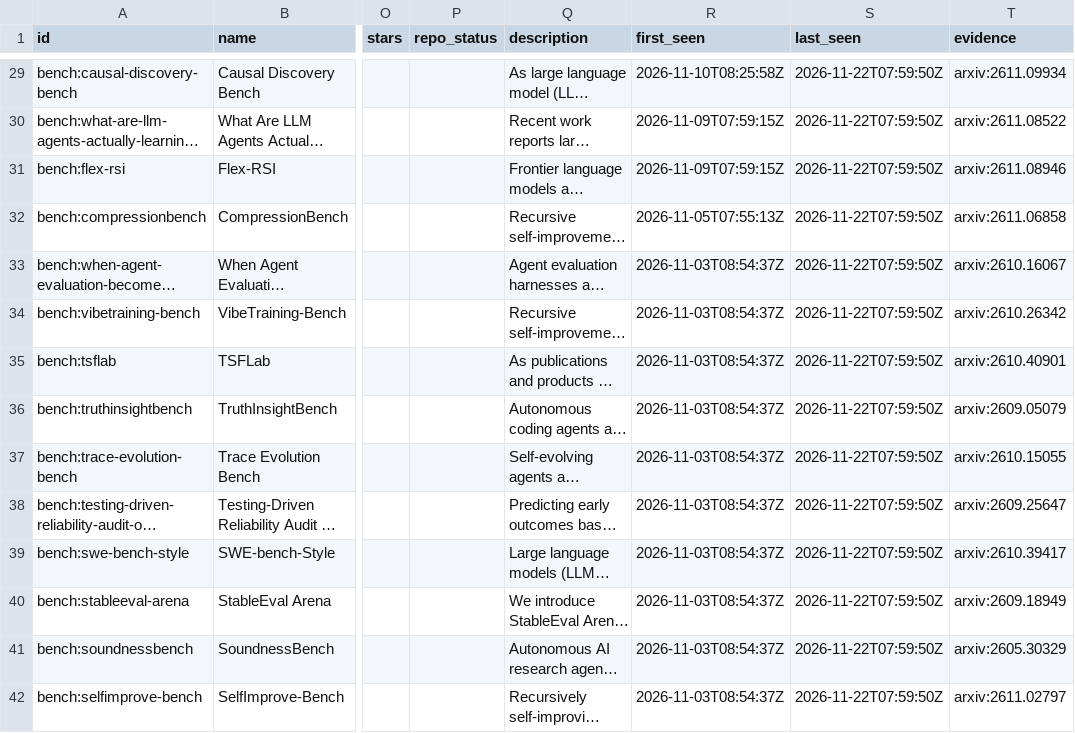
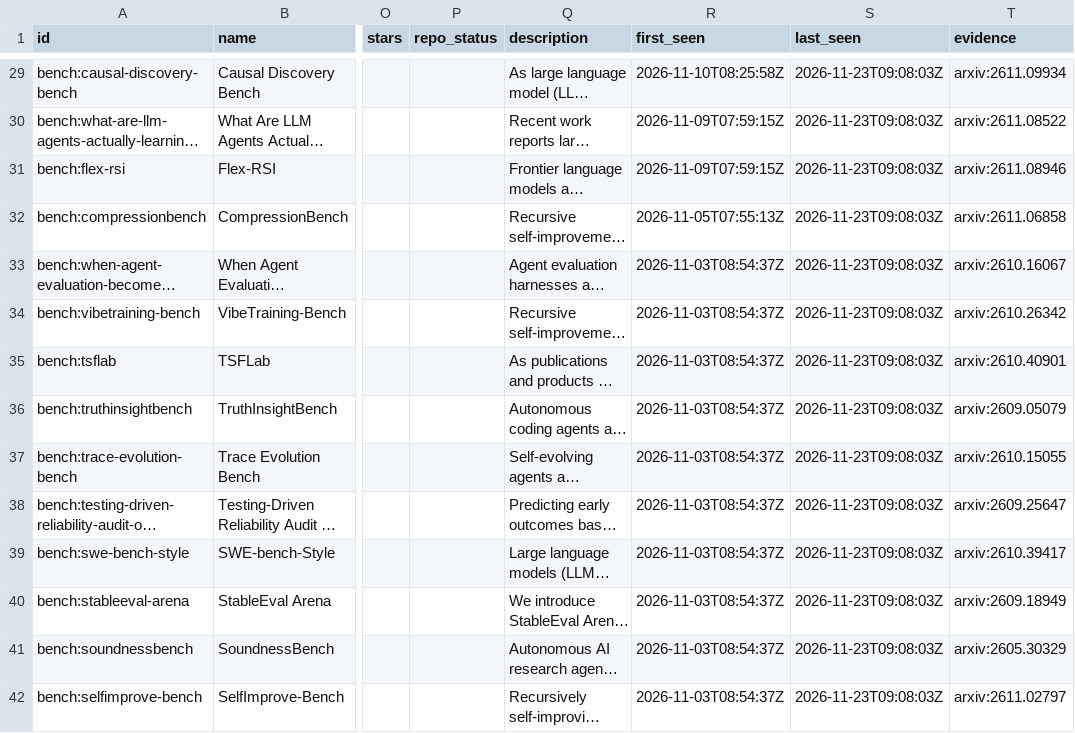
Before and after one commit to yunyiforge/rsi-autoresearch-tracker, a CSV file: data/benchmarks.csv, drawn as a sheet; only a part is shown, gaps mark what is left out; long unchanged cells end in …; the diff covers the shown part only; the diff names each change by its address in the sheet, - before the commit and + after, or states it on an @@ line.

```diff
--- a/data/benchmarks.csv
+++ b/data/benchmarks.csv
-S29:S42 (last_seen): 2026-11-22T07:59:50Z
+S29:S42 (last_seen): 2026-11-23T09:08:03Z
```
Also changed, not shown: 80 edited cells elsewhere in this file, data/frameworks.csv, 8 other files.
